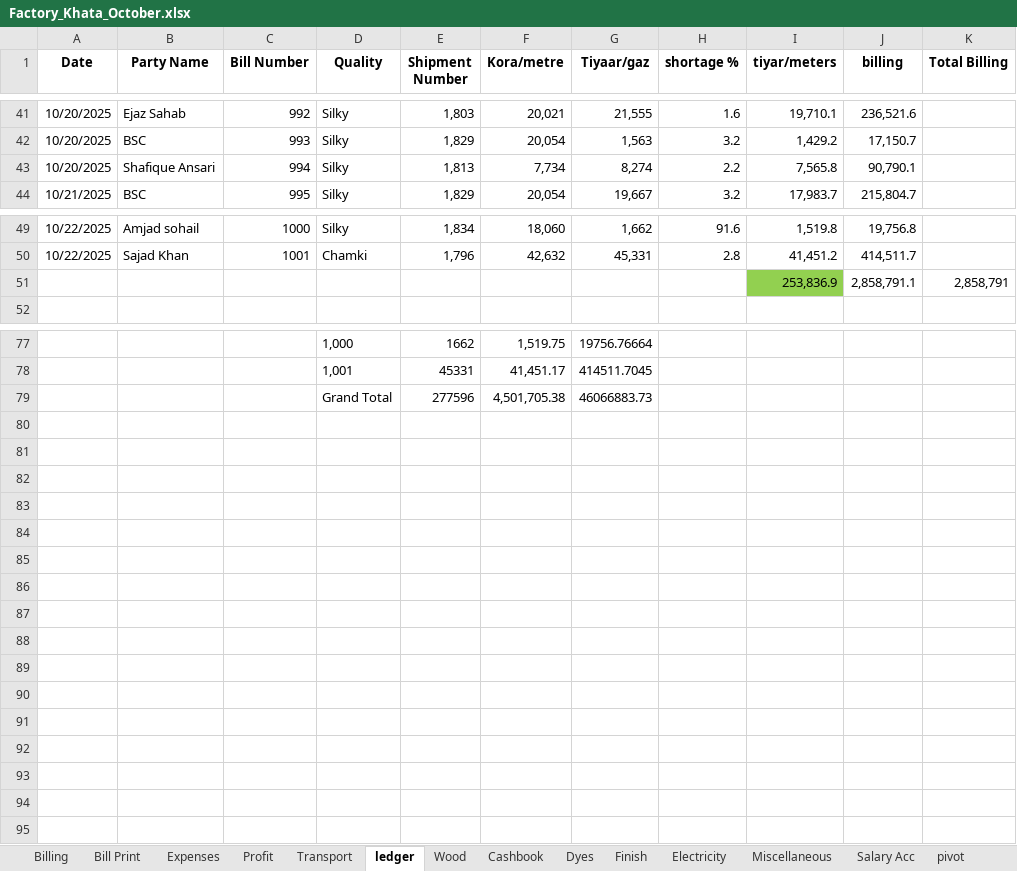
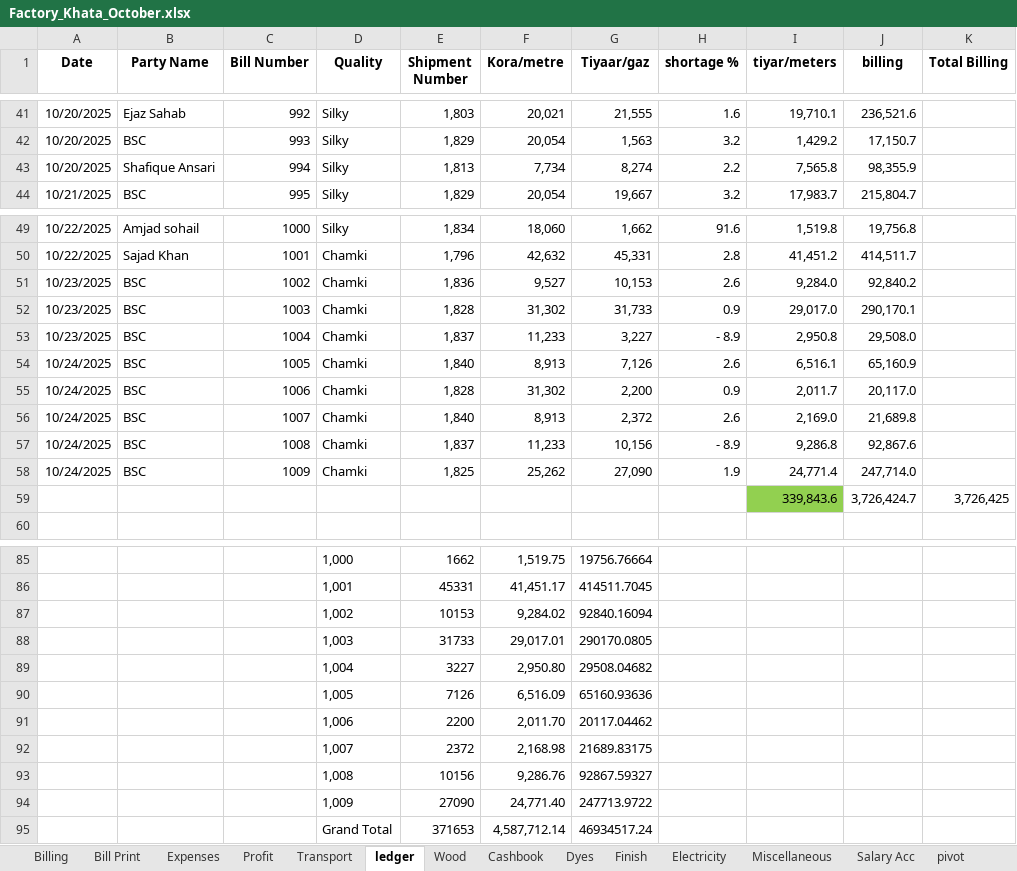
Before and after one commit to omerrazzaq4/AlHamd_Oct, an Excel workbook: Factory_Khata_October.xlsx, sheet ledger, drawn as a sheet; only a part is shown, gaps mark what is left out; values as stored, in another font and other column widths than the file's, no borders; charts and pictures and table styles not drawn; removed rows and columns are numbered as before the commit, all else as after; the diff covers the shown part only; the diff names each change by its address in the sheet, - before the commit and + after, or states it on an @@ line.

```diff
--- a/Factory_Khata_October.xlsx (sheet ledger)
+++ b/Factory_Khata_October.xlsx (sheet ledger)
-J43 (billing): 90,790.1
+J43 (billing): 98,355.9
-row 51:  |  |  |  |  |  |  |  | 253,836.9 | 2,858,791.1 | 2,858,791
+row 51: 10/23/2025 | BSC | 1002 | Chamki | 1,836 | 9,527 | 10,153 | 2.6 | 9,284.0 | 92,840.2
+row 52: 10/23/2025 | BSC | 1003 | Chamki | 1,828 | 31,302 | 31,733 | 0.9 | 29,017.0 | 290,170.1
+row 53: 10/23/2025 | BSC | 1004 | Chamki | 1,837 | 11,233 | 3,227 | - 8.9 | 2,950.8 | 29,508.0
+row 54: 10/24/2025 | BSC | 1005 | Chamki | 1,840 | 8,913 | 7,126 | 2.6 | 6,516.1 | 65,160.9
+row 55: 10/24/2025 | BSC | 1006 | Chamki | 1,828 | 31,302 | 2,200 | 0.9 | 2,011.7 | 20,117.0
+row 56: 10/24/2025 | BSC | 1007 | Chamki | 1,840 | 8,913 | 2,372 | 2.6 | 2,169.0 | 21,689.8
+row 57: 10/24/2025 | BSC | 1008 | Chamki | 1,837 | 11,233 | 10,156 | - 8.9 | 9,286.8 | 92,867.6
+row 58: 10/24/2025 | BSC | 1009 | Chamki | 1,825 | 25,262 | 27,090 | 1.9 | 24,771.4 | 247,714.0
+row 59:  |  |  |  |  |  |  |  | 339,843.6 | 3,726,424.7 | 3,726,425
-row 79:  |  |  | Grand Total | 277596 | 4,501,705.38 | 46066883.73
+row 87:  |  |  | 1,002 | 10153 | 9,284.02 | 92840.16094
+row 88:  |  |  | 1,003 | 31733 | 29,017.01 | 290170.0805
+row 89:  |  |  | 1,004 | 3227 | 2,950.80 | 29508.04682
+row 90:  |  |  | 1,005 | 7126 | 6,516.09 | 65160.93636
+row 91:  |  |  | 1,006 | 2200 | 2,011.70 | 20117.04462
+row 92:  |  |  | 1,007 | 2372 | 2,168.98 | 21689.83175
+row 93:  |  |  | 1,008 | 10156 | 9,286.76 | 92867.59327
+row 94:  |  |  | 1,009 | 27090 | 24,771.40 | 247713.9722
+row 95:  |  |  | Grand Total | 371653 | 4,587,712.14 | 46934517.24
```
Also changed, not shown: 11 edited cells elsewhere in this sheet, sheet Wood, sheet Cashbook, sheet pivot, sheet Finish, sheet Billing, sheet Profit, 4 more sheets, formulas that keep their value, hidden cells, charts or pictures.
